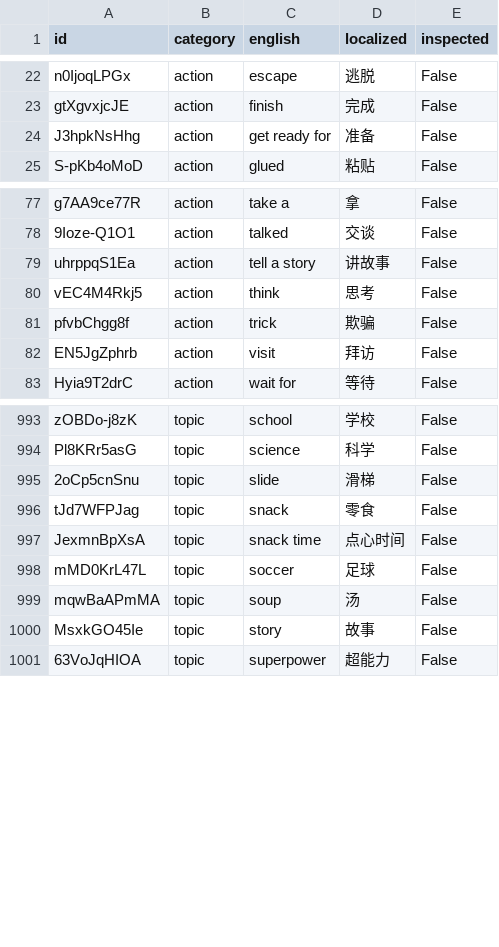
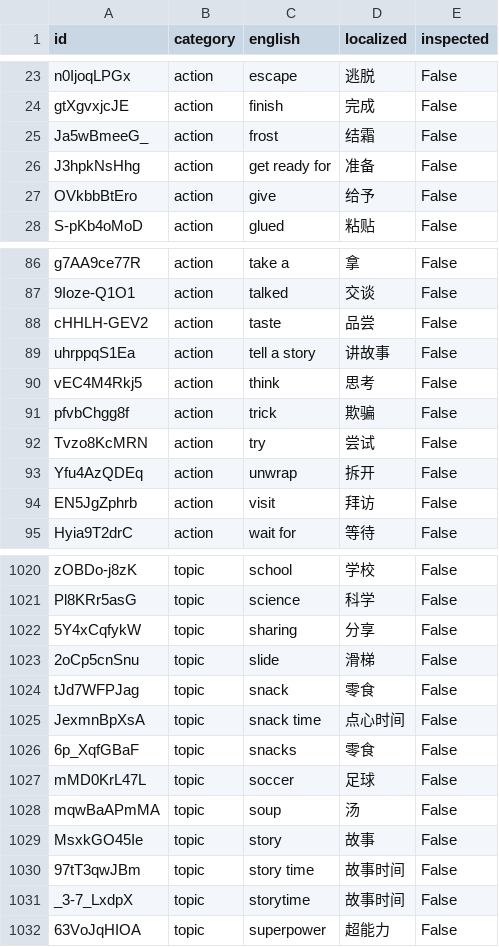
Before and after one commit to SagaciousFish/aacesstalk-monorepo, a CSV file: data/card_translation_dictionary.csv, drawn as a sheet; only a part is shown, gaps mark what is left out; the diff covers the shown part only.

```diff
--- a/data/card_translation_dictionary.csv
+++ b/data/card_translation_dictionary.csv
@@ -23,3 +24,5 @@ n0IjoqLPGx,action,escape,逃脱,False
 gtXgvxjcJE,action,finish,完成,False
+Ja5wBmeeG_,action,frost,结霜,False
 J3hpkNsHhg,action,get ready for,准备,False
+OVkbbBtEro,action,give,给予,False
 S-pKb4oMoD,action,glued,粘贴,False
@@ -78,2 +87,3 @@ g7AA9ce77R,action,take a,拿,False
 9Ioze-Q1O1,action,talked,交谈,False
+cHHLH-GEV2,action,taste,品尝,False
 uhrppqS1Ea,action,tell a story,讲故事,False
@@ -81,2 +91,4 @@ vEC4M4Rkj5,action,think,思考,False
 pfvbChgg8f,action,trick,欺骗,False
+Tvzo8KcMRN,action,try,尝试,False
+Yfu4AzQDEq,action,unwrap,拆开,False
 EN5JgZphrb,action,visit,拜访,False
@@ -994,2 +1021,3 @@ zOBDo-j8zK,topic,school,学校,False
 Pl8KRr5asG,topic,science,科学,False
+5Y4xCqfykW,topic,sharing,分享,False
 2oCp5cnSnu,topic,slide,滑梯,False
@@ -997,2 +1025,3 @@ tJd7WFPJag,topic,snack,零食,False
 JexmnBpXsA,topic,snack time,点心时间,False
+6p_XqfGBaF,topic,snacks,零食,False
 mMD0KrL47L,topic,soccer,足球,False
@@ -1000,2 +1029,4 @@ mqwBaAPmMA,topic,soup,汤,False
 MsxkGO45Ie,topic,story,故事,False
+97tT3qwJBm,topic,story time,故事时间,False
+_3-7_LxdpX,topic,storytime,故事时间,False
 63VoJqHIOA,topic,superpower,超能力,False
```
Also changed, not shown: 24 added rows elsewhere in this file, 2 other files.
